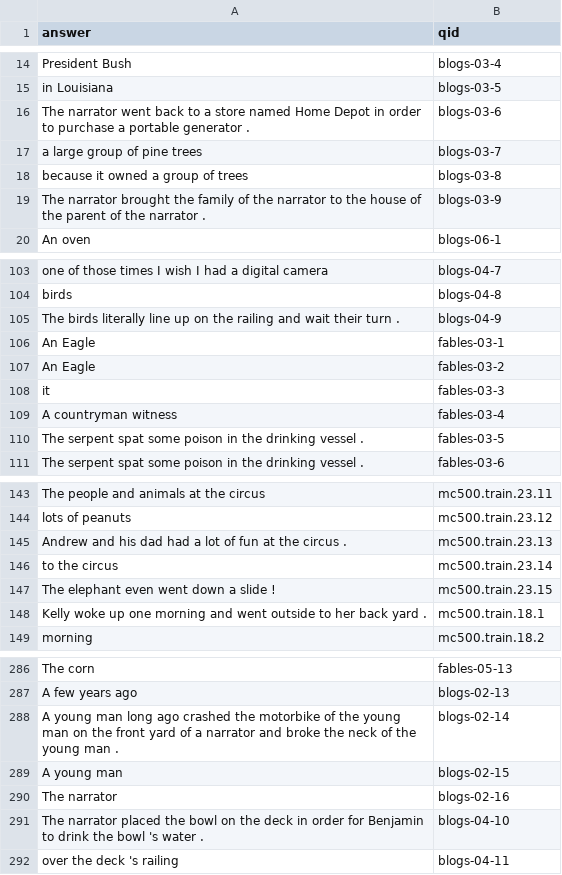
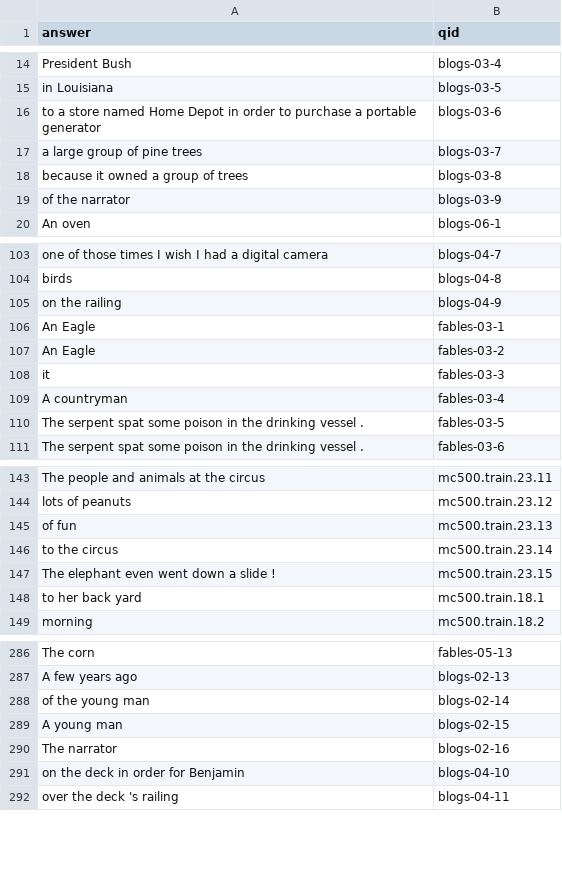
Before and after one commit to mvassos/cmps143-project, a TSV file: hw8-responses.tsv, drawn as a sheet; only a part is shown, gaps mark what is left out; the diff covers the shown part only.

```diff
--- a/hw8-responses.tsv
+++ b/hw8-responses.tsv
@@ -15,6 +15,6 @@ President Bush	blogs-03-4
 in Louisiana	blogs-03-5
-The narrator went back to a store named Home Depot in order to purchase a portable generator .	blogs-03-6
+to a store named Home Depot in order to purchase a portable generator	blogs-03-6
 a large group of pine trees	blogs-03-7
 because it owned a group of trees	blogs-03-8
-The narrator brought the family of the narrator to the house of the parent of the narrator .	blogs-03-9
+of the narrator	blogs-03-9
 An oven	blogs-06-1
@@ -104,3 +104,3 @@ one of those times I wish I had a digital camera	blogs-04-7
 birds	blogs-04-8
-The birds literally line up on the railing and wait their turn .	blogs-04-9
+on the railing	blogs-04-9
 An Eagle	fables-03-1
@@ -108,3 +108,3 @@ An Eagle	fables-03-2
 it	fables-03-3
-A countryman witness	fables-03-4
+A countryman	fables-03-4
 The serpent spat some poison in the drinking vessel .	fables-03-5
@@ -144,6 +144,6 @@ The people and animals at the circus	mc500.train.23.11
 lots of peanuts	mc500.train.23.12
-Andrew and his dad had a lot of fun at the circus .	mc500.train.23.13
+of fun	mc500.train.23.13
 to the circus	mc500.train.23.14
 The elephant even went down a slide !	mc500.train.23.15
-Kelly woke up one morning and went outside to her back yard .	mc500.train.18.1
+to her back yard	mc500.train.18.1
 morning	mc500.train.18.2
@@ -287,6 +287,6 @@ The corn	fables-05-13
 A few years ago	blogs-02-13
-A young man long ago crashed the motorbike of the young man on the front yard of a narrator and broke the neck of the young man .	blogs-02-14
+of the young man	blogs-02-14
 A young man	blogs-02-15
 The narrator	blogs-02-16
-The narrator placed the bowl on the deck in order for Benjamin to drink the bowl 's water .	blogs-04-10
+on the deck in order for Benjamin	blogs-04-10
 over the deck 's railing	blogs-04-11
```
Also changed, not shown: 16 edited cells elsewhere in this file, 1 other file.
